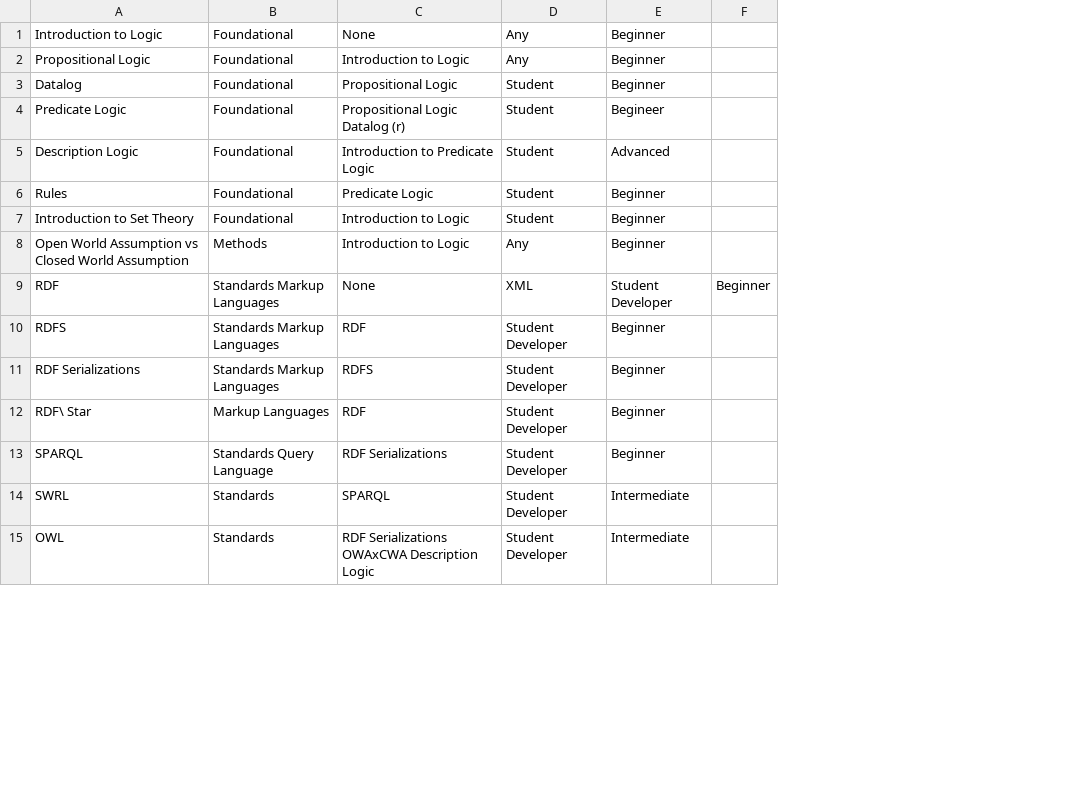
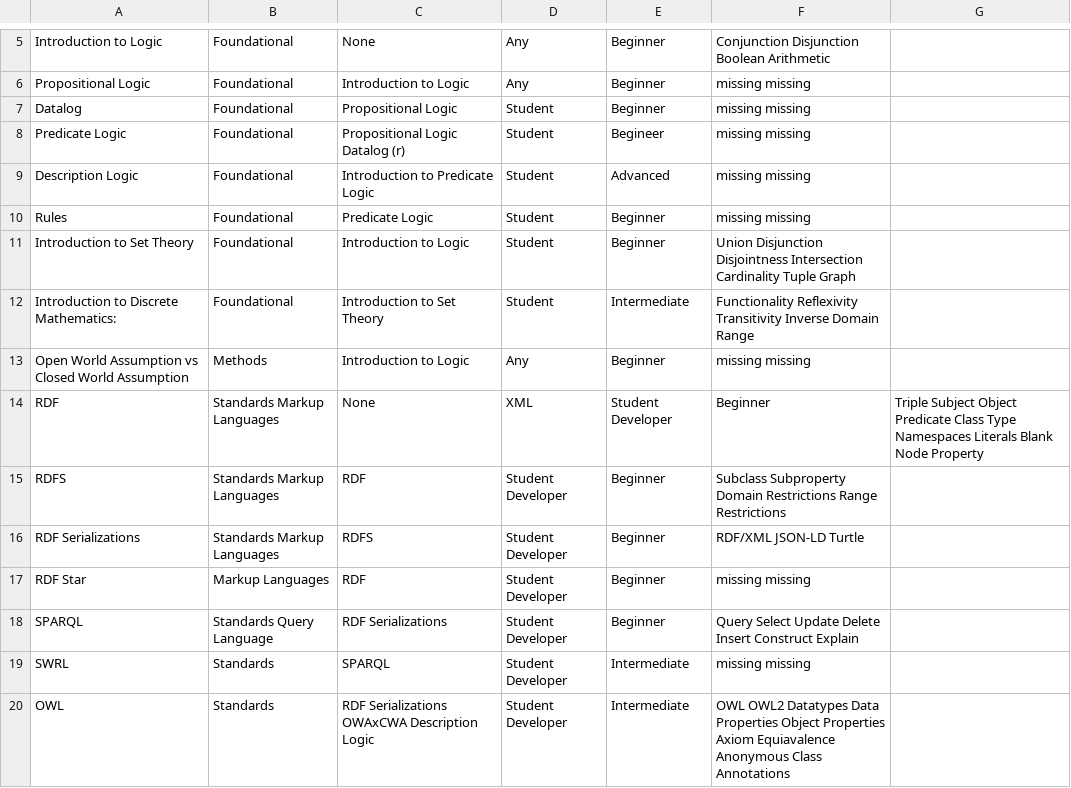
Before and after one commit to KGConf/open-kg-curriculum, a CSV file: scripts/modules.csv, drawn as a sheet; only a part is shown, gaps mark what is left out; removed rows and columns are numbered as before the commit, all else as after; the diff covers the shown part only; the diff names each change by its address in the sheet, - before the commit and + after, or states it on an @@ line.

Commit message:
regenerated modules.csv

```diff
--- a/scripts/modules.csv
+++ b/scripts/modules.csv
-column F, row 9: Beginner
+column F, rows 5-11: Conjunction Disjunction Boolean Arithmetic | missing missing | missing missing | missing missing | missing missing | missing missing | Union Disjunction Disjointness Intersection Cardinality Tuple Graph; rows 13-20: missing missing | Beginner | Subclass Subproperty Domain Restrictions Range Restrictions | RDF/XML JSON-LD Turtle | missing missing | Query Select Update Delete Insert Construct Explain | missing missing | OWL OWL2 Datatypes Data Properties Object Properties Axiom Equiavalence Anonymous Class Annotations
+column G, row 14: Triple Subject Object Predicate Class Type Namespaces Literals Blank Node Property
+row 12: Introduction to Discrete Mathematics: | Foundational | Introduction to Set Theory | Student | Intermediate | Functionality Reflexivity Transitivity Inverse Domain Range
-A17: RDF\ Star
+A17: RDF Star
```
Also changed, not shown: 13 added rows elsewhere in this file.
